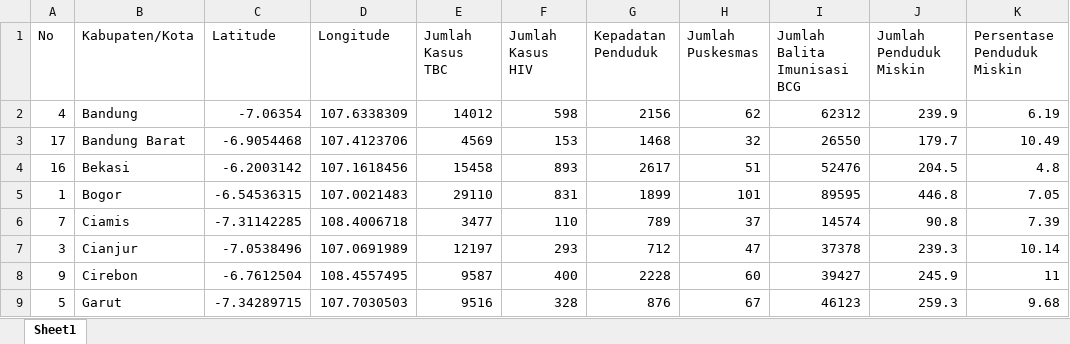
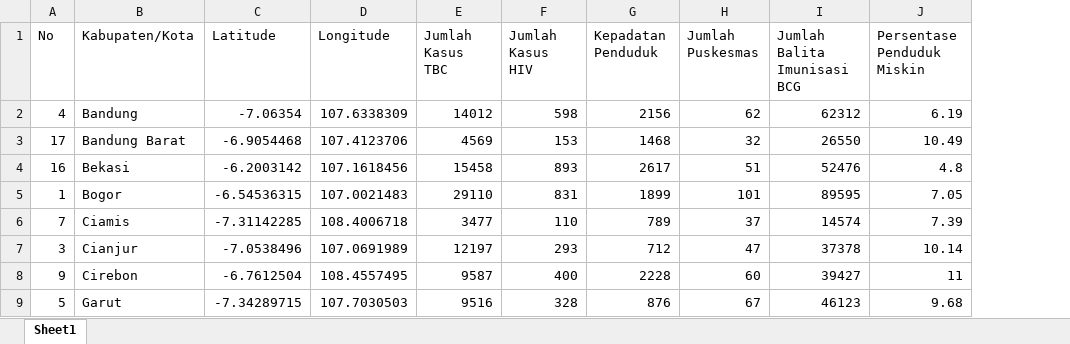
Before and after one commit to rahmataffandi/Tugas3Spasial, an Excel workbook: Tugas3Spasial_KasusTBCJawaBarat.xlsx, sheet Sheet1, drawn as a sheet; only a part is shown; values as stored, in another font and other column widths than the file's, no borders; table styles not drawn; the diff names each change by its address in the sheet, - before the commit and + after, or states it on an @@ line.

Commit message:
Add files via upload

```diff
--- a/Tugas3Spasial_KasusTBCJawaBarat.xlsx (sheet Sheet1)
+++ b/Tugas3Spasial_KasusTBCJawaBarat.xlsx (sheet Sheet1)
-column J (Jumlah Penduduk Miskin), rows 2-9: 239.9 | 179.7 | 204.5 | 446.8 | 90.8 | 239.3 | 245.9 | 259.3
```
